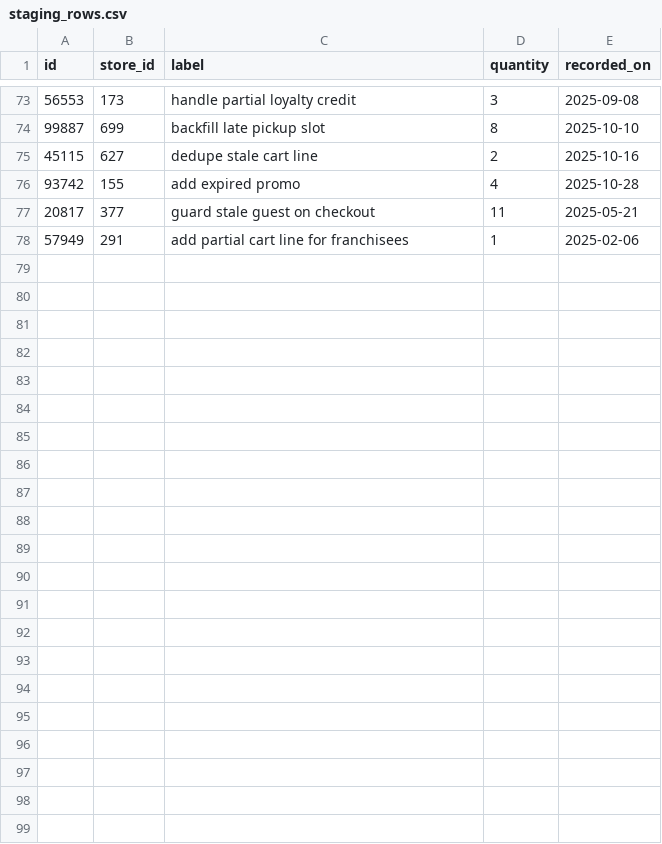
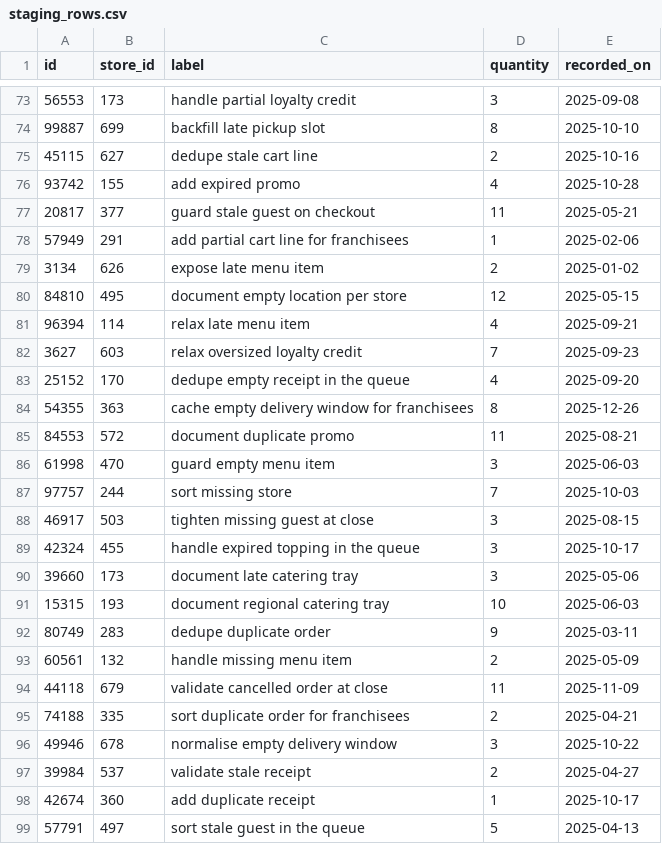
Before and after one commit to wwtdigital/copperpot-pricing-pipeline, a CSV file: seeds/generated/staging_rows.csv, drawn as a sheet; only a part is shown, gaps mark what is left out; the diff names each change by its address in the sheet, - before the commit and + after, or states it on an @@ line.

Commit message:
fix(staging): tidy

```diff
--- a/seeds/generated/staging_rows.csv
+++ b/seeds/generated/staging_rows.csv
+row 79: 3134 | 626 | expose late menu item | 2 | 2025-01-02
+row 80: 84810 | 495 | document empty location per store | 12 | 2025-05-15
+row 81: 96394 | 114 | relax late menu item | 4 | 2025-09-21
+row 82: 3627 | 603 | relax oversized loyalty credit | 7 | 2025-09-23
+row 83: 25152 | 170 | dedupe empty receipt in the queue | 4 | 2025-09-20
+row 84: 54355 | 363 | cache empty delivery window for franchisees | 8 | 2025-12-26
+row 85: 84553 | 572 | document duplicate promo | 11 | 2025-08-21
+row 86: 61998 | 470 | guard empty menu item | 3 | 2025-06-03
+row 87: 97757 | 244 | sort missing store | 7 | 2025-10-03
+row 88: 46917 | 503 | tighten missing guest at close | 3 | 2025-08-15
+row 89: 42324 | 455 | handle expired topping in the queue | 3 | 2025-10-17
+row 90: 39660 | 173 | document late catering tray | 3 | 2025-05-06
+row 91: 15315 | 193 | document regional catering tray | 10 | 2025-06-03
+row 92: 80749 | 283 | dedupe duplicate order | 9 | 2025-03-11
+row 93: 60561 | 132 | handle missing menu item | 2 | 2025-05-09
+row 94: 44118 | 679 | validate cancelled order at close | 11 | 2025-11-09
+row 95: 74188 | 335 | sort duplicate order for franchisees | 2 | 2025-04-21
+row 96: 49946 | 678 | normalise empty delivery window | 3 | 2025-10-22
+row 97: 39984 | 537 | validate stale receipt | 2 | 2025-04-27
+row 98: 42674 | 360 | add duplicate receipt | 1 | 2025-10-17
+row 99: 57791 | 497 | sort stale guest in the queue | 5 | 2025-04-13
```
